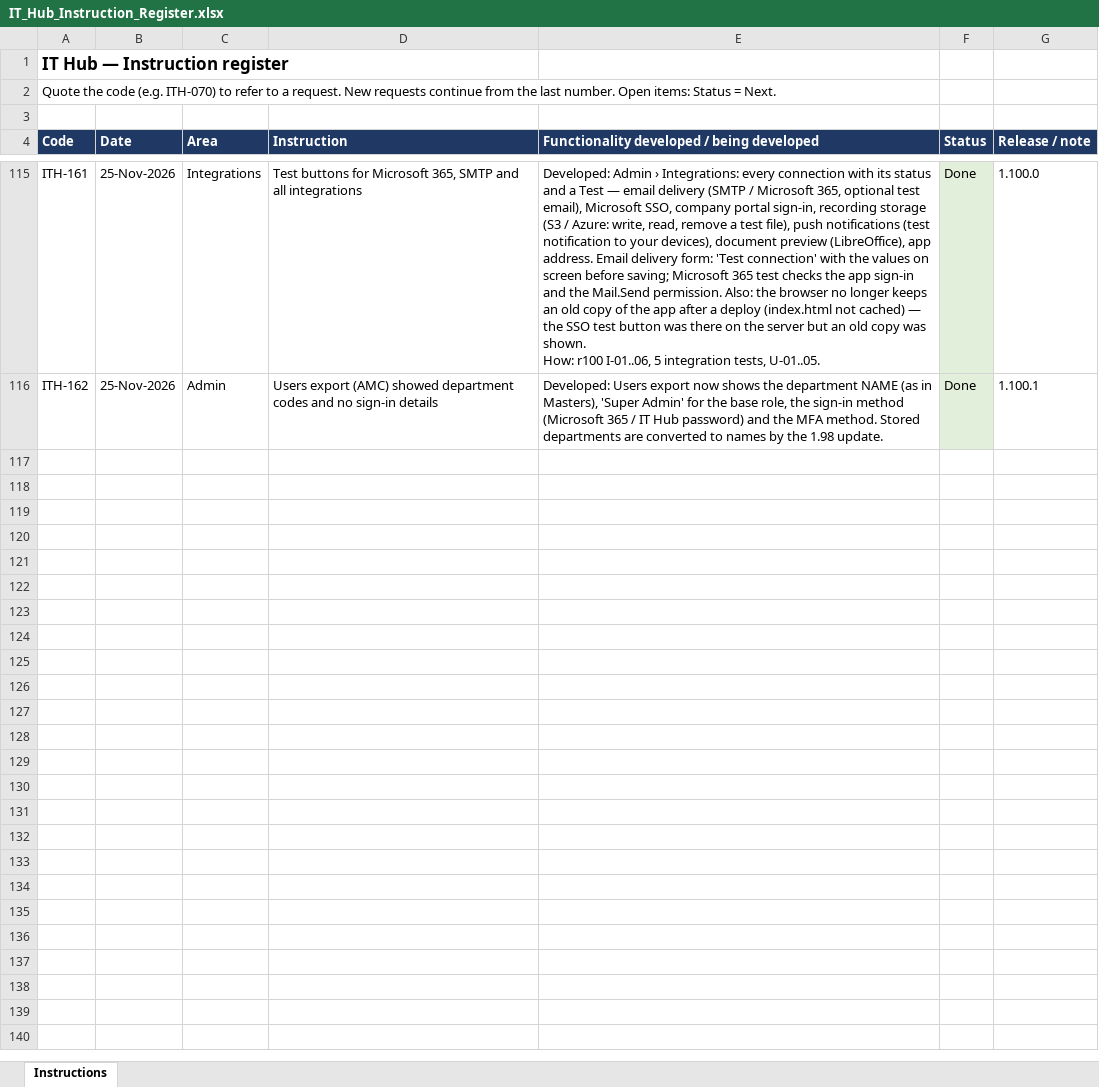
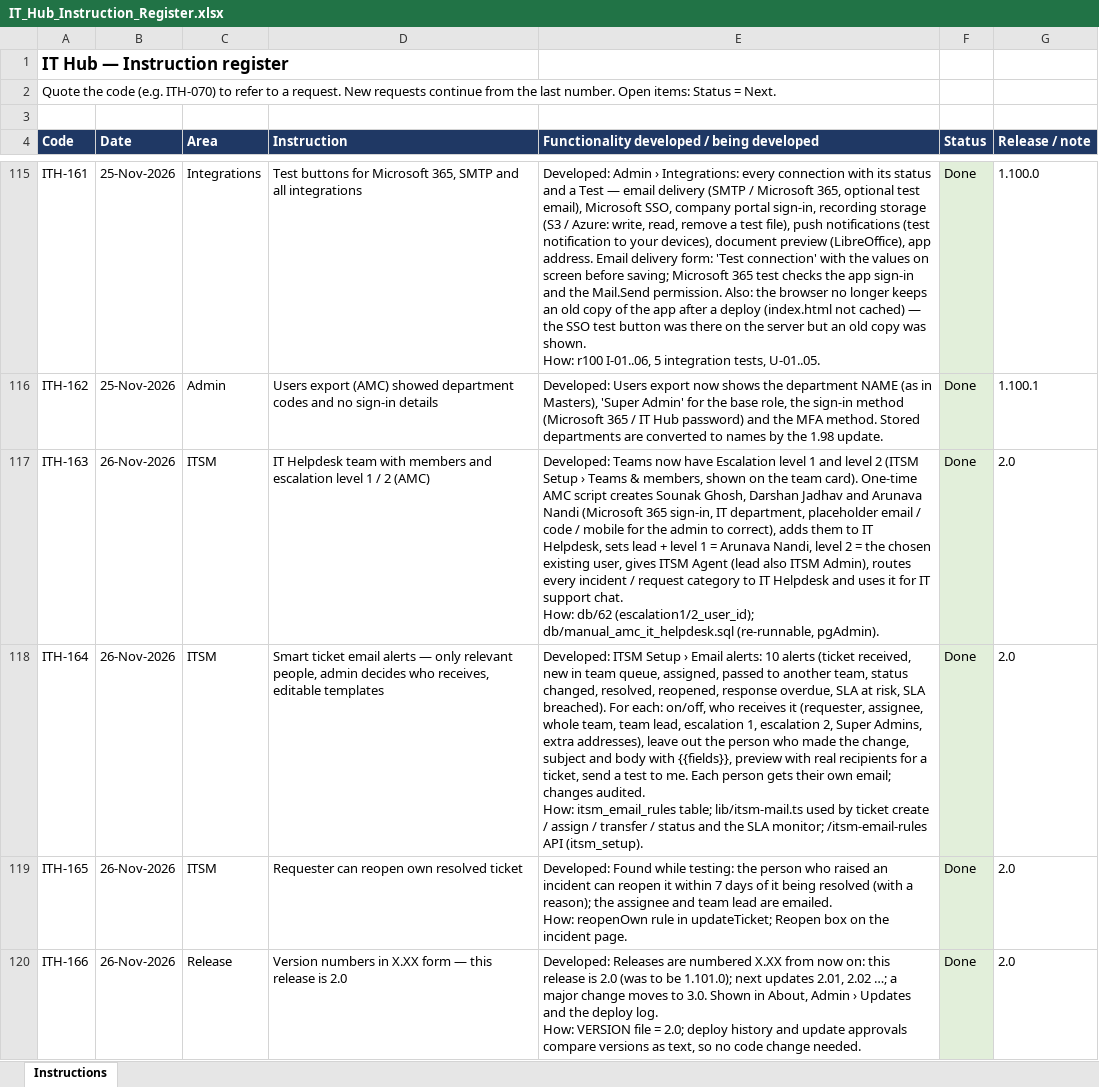
Before and after one commit to sachienbansode/it-transformation-asset, an Excel workbook: Claude outputs/IT_Hub_Instruction_Register.xlsx, sheet Instructions, drawn as a sheet; only a part is shown, gaps mark what is left out; values as stored, in another font and other column widths than the file's, no borders; ↵ is a line break in a cell; the diff names each change by its address in the sheet, - before the commit and + after, or states it on an @@ line.

Commit message:
2.0 ITSM escalation levels, email alerts, requester reopen

```diff
--- a/Claude outputs/IT_Hub_Instruction_Register.xlsx (sheet Instructions)
+++ b/Claude outputs/IT_Hub_Instruction_Register.xlsx (sheet Instructions)
+row 117: ITH-163 | 26-Nov-2026 | ITSM | IT Helpdesk team with members and escalation level 1 / 2 (AMC) | Developed: Teams now have Escalation level 1 and level 2 (ITSM Setup › Teams & members, shown on the team card). One-time AMC script creates Sounak Ghosh, Darshan Jadhav and Arunava Nandi (Microsoft 365 sign-in, IT department, placeholder email / code / mobile for the admin to correct), adds them to IT Helpdesk, sets lead + level 1 = Arunava Nandi, level 2 = the chosen existing user, gives ITSM Agent (lead also ITSM Admin), routes every incident / request category to IT Helpdesk and uses it for IT support chat. ↵ How: db/62 (escalation1/2_user_id); db/manual_amc_it_helpdesk.sql (re-runnable, pgAdmin). | Done | 2.0
+row 118: ITH-164 | 26-Nov-2026 | ITSM | Smart ticket email alerts — only relevant people, admin decides who receives, editable templates | Developed: ITSM Setup › Email alerts: 10 alerts (ticket received, new in team queue, assigned, passed to another team, status changed, resolved, reopened, response overdue, SLA at risk, SLA breached). For each: on/off, who receives it (requester, assignee, whole team, team lead, escalation 1, escalation 2, Super Admins, extra addresses), leave out the person who made the change, subject and body with {{fields}}, preview with real recipients for a ticket, send a test to me. Each person gets their own email; changes audited. ↵ How: itsm_email_rules table; lib/itsm-mail.ts used by ticket create / assign / transfer / status and the SLA monitor; /itsm-email-rules API (itsm_setup). | Done | 2.0
+row 119: ITH-165 | 26-Nov-2026 | ITSM | Requester can reopen own resolved ticket | Developed: Found while testing: the person who raised an incident can reopen it within 7 days of it being resolved (with a reason); the assignee and team lead are emailed. ↵ How: reopenOwn rule in updateTicket; Reopen box on the incident page. | Done | 2.0
+row 120: ITH-166 | 26-Nov-2026 | Release | Version numbers in X.XX form — this release is 2.0 | Developed: Releases are numbered X.XX from now on: this release is 2.0 (was to be 1.101.0); next updates 2.01, 2.02 …; a major change moves to 3.0. Shown in About, Admin › Updates and the deploy log. ↵ How: VERSION file = 2.0; deploy history and update approvals compare versions as text, so no code change needed. | Done | 2.0
```
Also changed, not shown: 14 other files.
